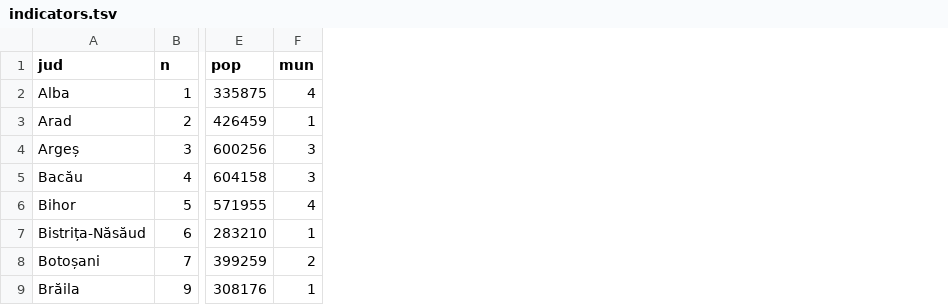
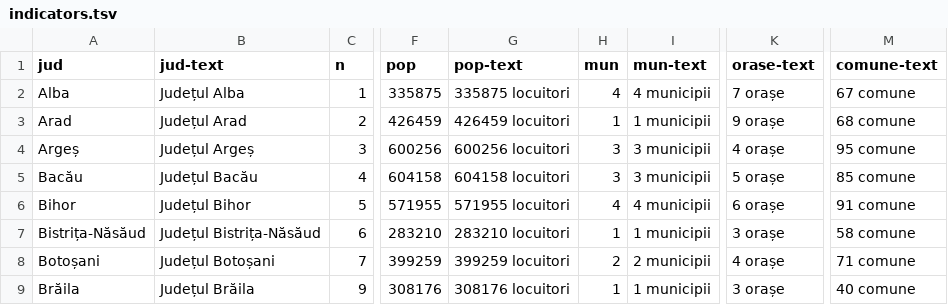
Before and after one commit to funkycitizens/bugete-judete-2016-04, a TSV file: indicators.tsv, drawn as a sheet; only a part is shown, gaps mark what is left out; the diff names each change by its address in the sheet, - before the commit and + after, or states it on an @@ line.

Commit message:
more columns

```diff
--- a/indicators.tsv
+++ b/indicators.tsv
+column B (jud-text), rows 2-9: Județul Alba | Județul Arad | Județul Argeș | Județul Bacău | Județul Bihor | Județul Bistrița-Năsăud | Județul Botoșani | Județul Brăila
+column G (pop-text), rows 2-9: 335875 locuitori | 426459 locuitori | 600256 locuitori | 604158 locuitori | 571955 locuitori | 283210 locuitori | 399259 locuitori | 308176 locuitori
+column I (mun-text), rows 2-9: 4 municipii | 1 municipii | 3 municipii | 3 municipii | 4 municipii | 1 municipii | 2 municipii | 1 municipii
+column K (orase-text), rows 2-9: 7 orașe | 9 orașe | 4 orașe | 5 orașe | 6 orașe | 3 orașe | 4 orașe | 3 orașe
+column M (comune-text), rows 2-9: 67 comune | 68 comune | 95 comune | 85 comune | 91 comune | 58 comune | 71 comune | 40 comune
```
